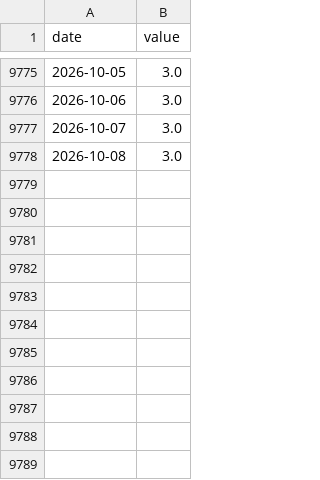
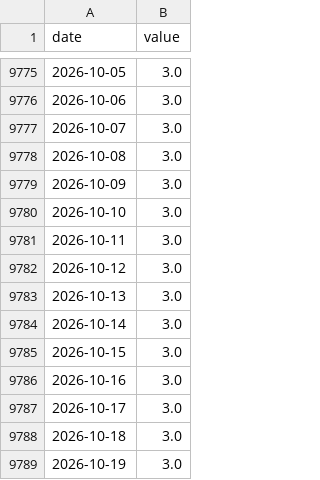
Before and after one commit to Hwang-gu/macro-invest-monitor, a CSV file: data/raw/kr_call.csv, drawn as a sheet; only a part is shown, gaps mark what is left out; the diff names each change by its address in the sheet, - before the commit and + after, or states it on an @@ line.

```diff
--- a/data/raw/kr_call.csv
+++ b/data/raw/kr_call.csv
+row 9779: 2026-10-09 | 3.0
+row 9780: 2026-10-10 | 3.0
+row 9781: 2026-10-11 | 3.0
+row 9782: 2026-10-12 | 3.0
+row 9783: 2026-10-13 | 3.0
+row 9784: 2026-10-14 | 3.0
+row 9785: 2026-10-15 | 3.0
+row 9786: 2026-10-16 | 3.0
+row 9787: 2026-10-17 | 3.0
+row 9788: 2026-10-18 | 3.0
+row 9789: 2026-10-19 | 3.0
```
Also changed, not shown: data/raw/kr_bio.csv, data/raw/kr_finance.csv, 22 other files.
